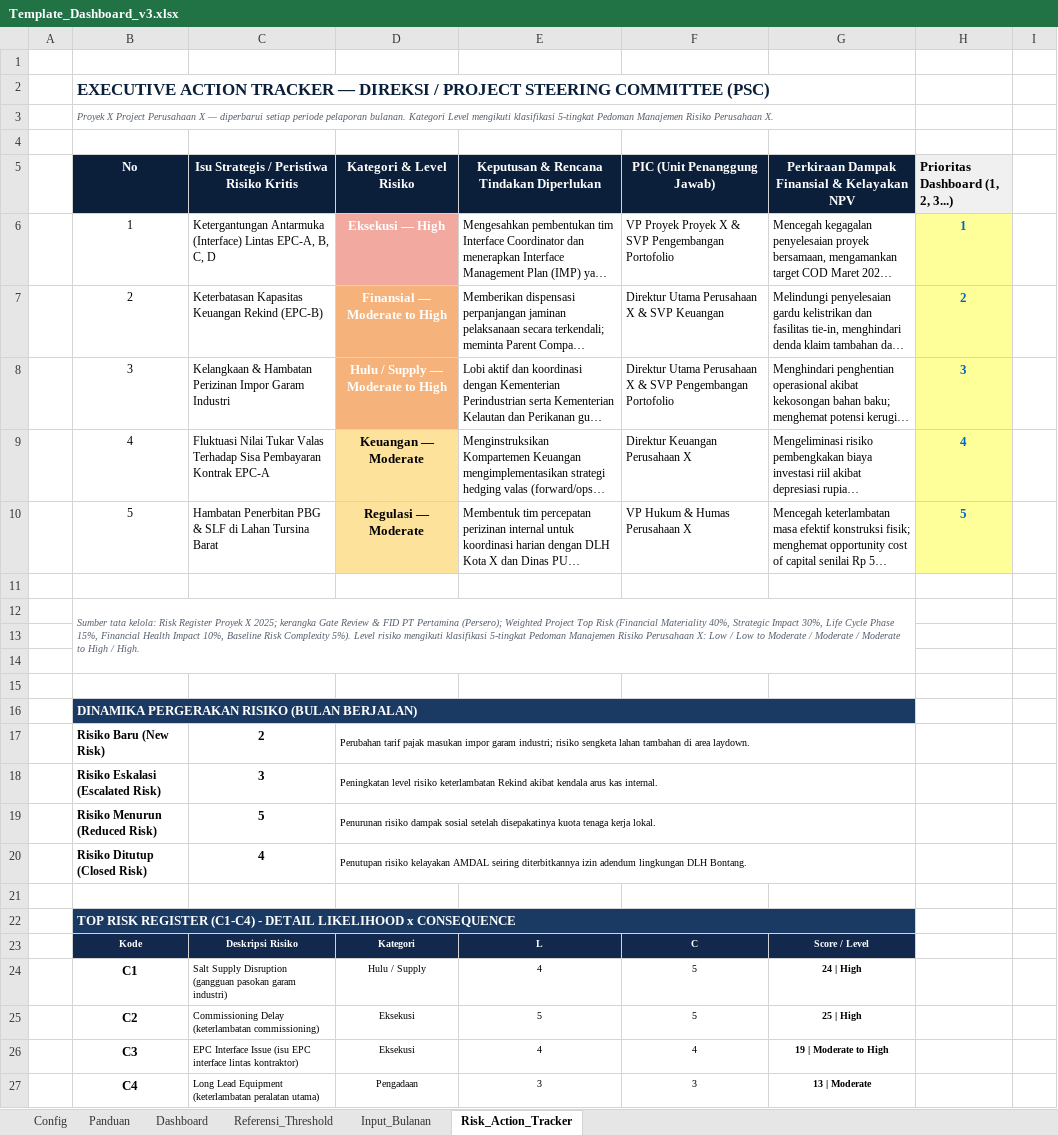
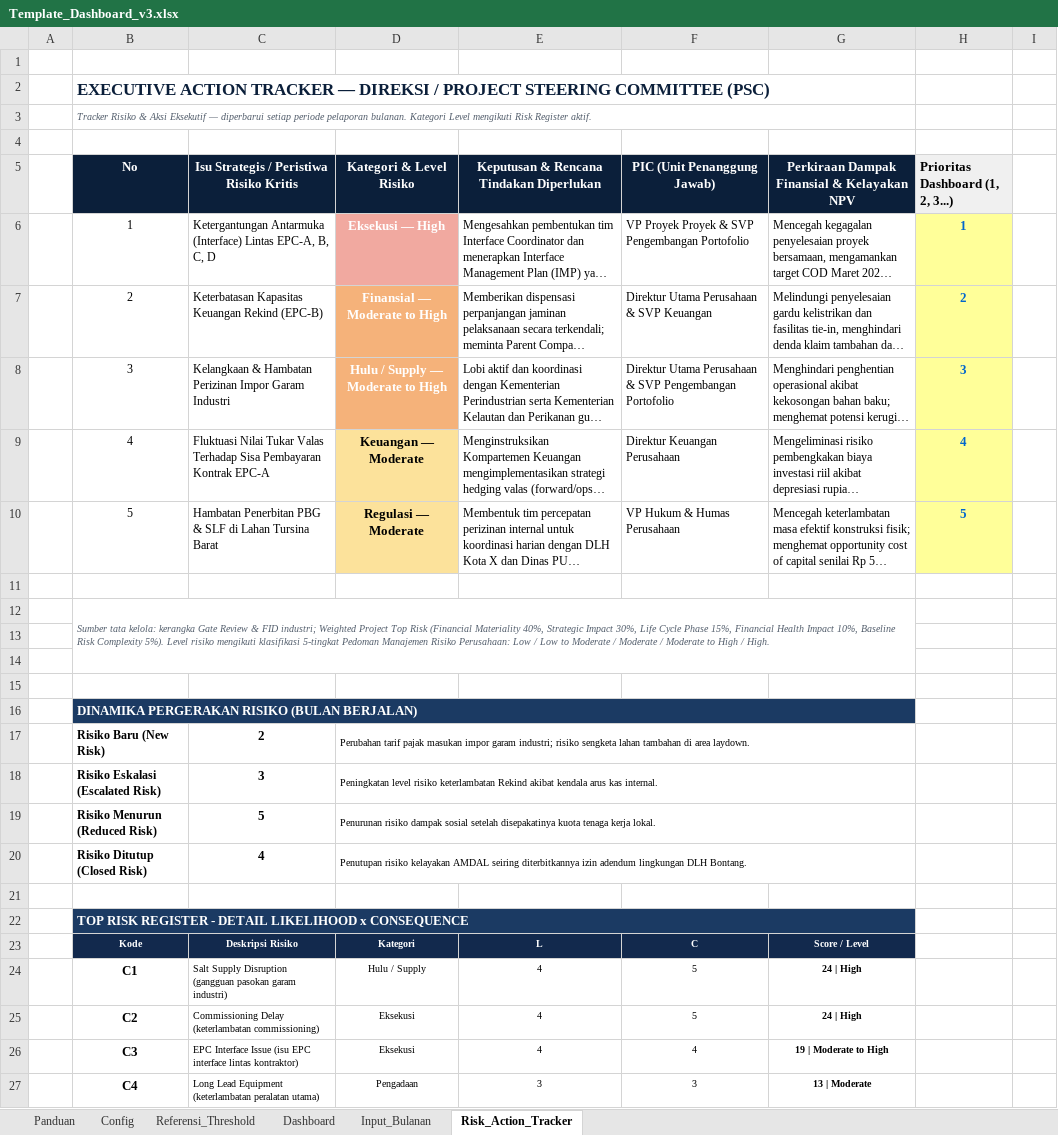
Before and after one commit to ipanjez/mockup-projecthealth, an Excel workbook: Template_Dashboard_v3.xlsx, sheet Risk_Action_Tracker, drawn as a sheet; only a part is shown; long unchanged cells end in …; values as stored, in another font and other column widths than the file's, no borders; the diff names each change by its address in the sheet, - before the commit and + after, or states it on an @@ line.

Commit message:
feat: enhance dashboard UI, fix EWS modal bugs, update Excel template formulas and labels

```diff
--- a/Template_Dashboard_v3.xlsx (sheet Risk_Action_Tracker)
+++ b/Template_Dashboard_v3.xlsx (sheet Risk_Action_Tracker)
@@ sheet tab order changed: Panduan | Config | Referensi_Threshold | Dashboard | Input_Bulanan | Risk_Action_Tracker @@
-B3 (No): Proyek X Project Perusahaan X — diperbarui setiap periode pelaporan bulanan. Kategori Level mengikuti klasifikasi 5-tingkat Pedoman Manajemen Risiko Perusahaan X.
+B3 (No): Tracker Risiko & Aksi Eksekutif — diperbarui setiap periode pelaporan bulanan. Kategori Level mengikuti Risk Register aktif.
-F6 (PIC (Unit Penanggung Jawab)): …Proyek Proyek X & SVP…
+F6 (PIC (Unit Penanggung Jawab)): …Proyek Proyek & SVP…
-F7 (PIC (Unit Penanggung Jawab)): Direktur Utama Perusahaan X & SVP Keuangan
+F7 (PIC (Unit Penanggung Jawab)): Direktur Utama Perusahaan & SVP Keuangan
-F8 (PIC (Unit Penanggung Jawab)): …Utama Perusahaan X & SVP…
+F8 (PIC (Unit Penanggung Jawab)): …Utama Perusahaan & SVP…
-F9 (PIC (Unit Penanggung Jawab)): Direktur Keuangan Perusahaan X
+F9 (PIC (Unit Penanggung Jawab)): Direktur Keuangan Perusahaan
-F10 (PIC (Unit Penanggung Jawab)): VP Hukum & Humas Perusahaan X
+F10 (PIC (Unit Penanggung Jawab)): VP Hukum & Humas Perusahaan
-B12 (No): …tata kelola: Risk Register Proyek X 2025; kerangka Gate Review & FID PT Pertamina (Persero); Weighted Project Top Risk (Financial Materiality 40%, Strategic Impact 30%, Life Cycle Phase 15%, Financial Health Impact 10%, Baseline Risk Complexity 5%). Level risiko mengikuti klasifikasi 5-tingkat Pedoman Manajemen Risiko Perusahaan X: Low /…
+B12 (No): …tata kelola: kerangka Gate Review & FID industri; Weighted Project Top Risk (Financial Materiality 40%, Strategic Impact 30%, Life Cycle Phase 15%, Financial Health Impact 10%, Baseline Risk Complexity 5%). Level risiko mengikuti klasifikasi 5-tingkat Pedoman Manajemen Risiko Perusahaan: Low /…
-B22 (No): …RISK REGISTER (C1-C4) - DETAIL…
+B22 (No): …RISK REGISTER - DETAIL…
-E25: 5
+E25: 4
-G25: 25 | High
+G25: 24 | High
```
Also changed, not shown: sheet Referensi_Threshold, sheet Input_Bulanan, sheet Config, sheet Panduan, sheet Dashboard, formulas that keep their value, 2 other files.
